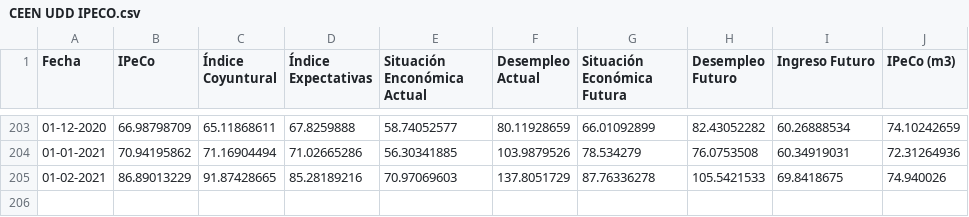
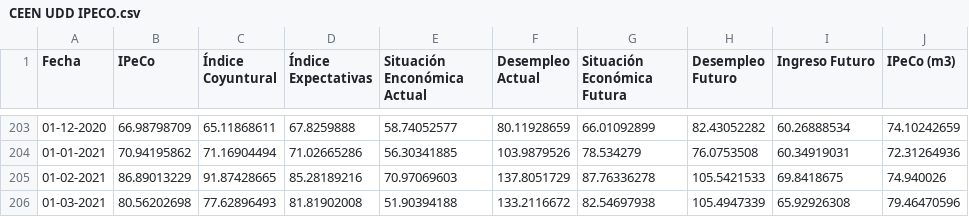
Before and after one commit to percepcioneseconomicas/indices, a CSV file: CEEN UDD IPECO.csv, drawn as a sheet; only a part is shown, gaps mark what is left out.

Commit message:
Add files via upload

```diff
--- a/CEEN UDD IPECO.csv
+++ b/CEEN UDD IPECO.csv
@@ -205 +205,2 @@
 01-02-2021,86.89013229,91.87428665,85.28189216,70.97069603,137.8051729,87.76336278,105.5421533,69.8418675,74.940026
+01-03-2021,80.56202698,77.62896493,81.81902008,51.90394188,133.2116672,82.54697938,105.4947339,65.92926308,79.46470596
```
